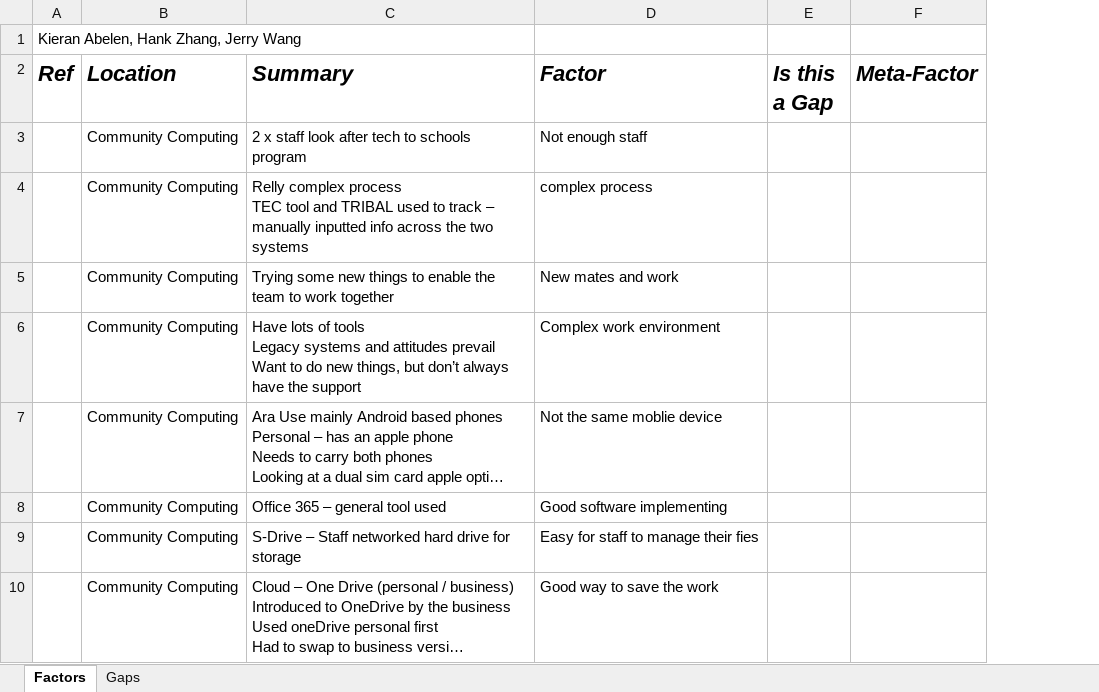
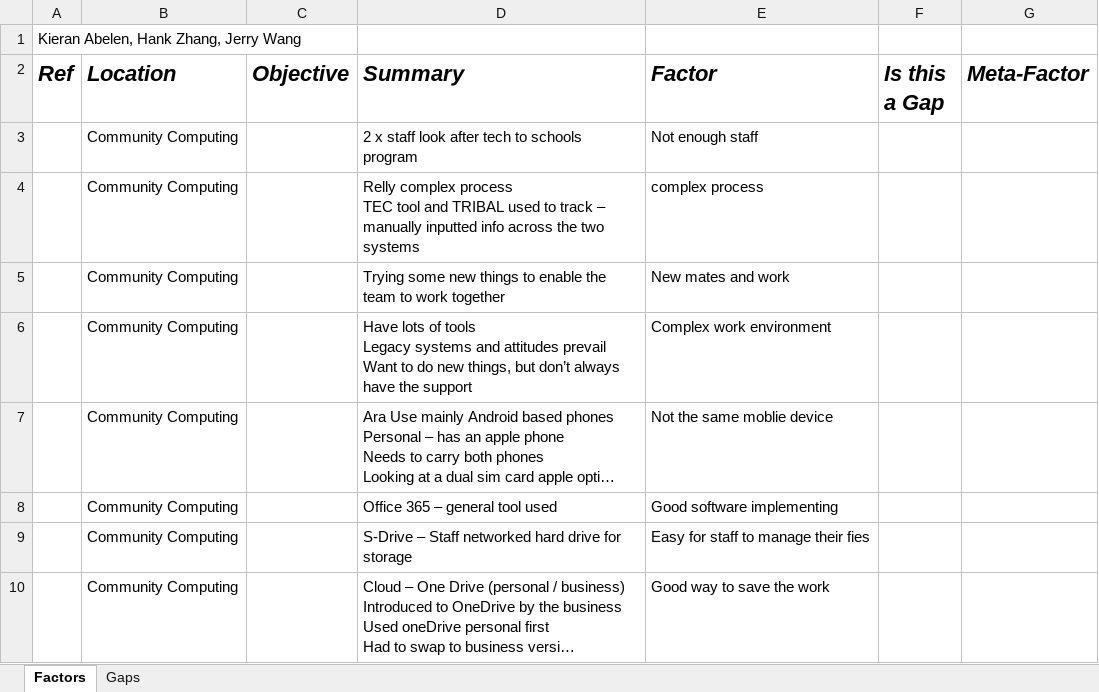
Before and after one commit to mellyonz/BCIS301---AMIC700---Gap-Analysis-Assignment, an Excel workbook: BCIS301 – S1 2019 – Gap-Analysis - Jerry Wang, Kieran Abelen, Hanke Zhang.xlsx, sheet Factors, drawn as a sheet; only a part is shown; long unchanged cells end in …; values as stored, in another font and other column widths than the file's, no borders; table styles not drawn; the diff names each change by its address in the sheet, - before the commit and + after, or states it on an @@ line.

Commit message:
added objective tab to factor

```diff
--- a/BCIS301 – S1 2019 – Gap-Analysis - Jerry Wang, Kieran Abelen, Hanke Zhang.xlsx (sheet Factors)
+++ b/BCIS301 – S1 2019 – Gap-Analysis - Jerry Wang, Kieran Abelen, Hanke Zhang.xlsx (sheet Factors)
+column C (Objective), empty
```
